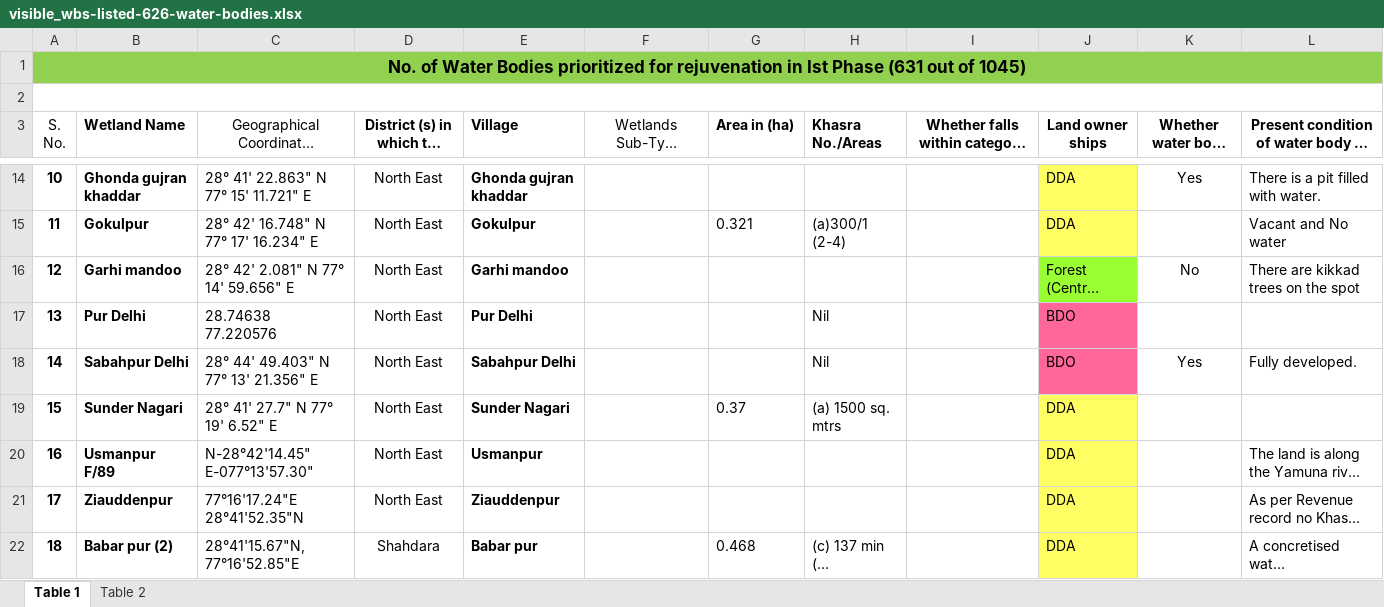
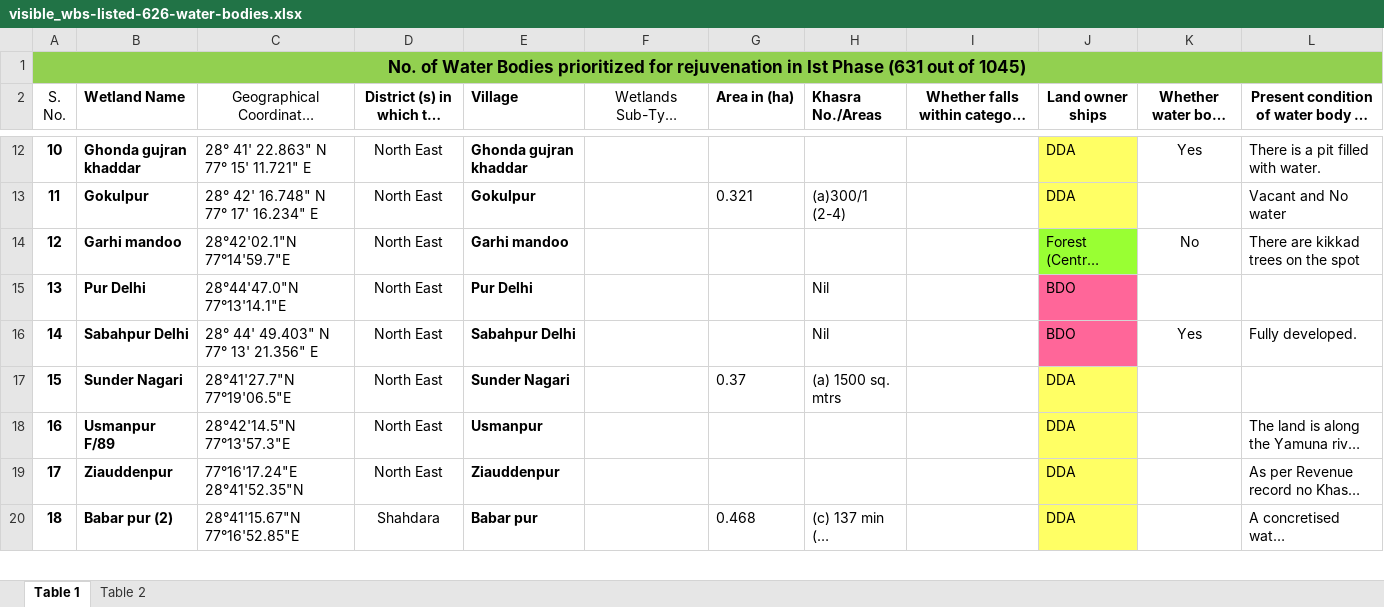
Before and after one commit to anup48045/jalRakshak, an Excel workbook: visible_wbs-listed-626-water-bodies.xlsx, sheet Table 1, drawn as a sheet; only a part is shown, gaps mark what is left out; long unchanged cells end in …; values as stored, in another font and other column widths than the file's, no borders; charts and pictures not drawn; removed rows and columns are numbered as before the commit, all else as after; ↵ is a line break in a cell; the diff covers the shown part only; the diff names each change by its address in the sheet, - before the commit and + after, or states it on an @@ line.

```diff
--- a/visible_wbs-listed-626-water-bodies.xlsx (sheet Table 1)
+++ b/visible_wbs-listed-626-water-bodies.xlsx (sheet Table 1)
-row 1: No. of Water Bodies prioritized for rejuvenation in Ist Phase (631 out of 1045)
@@ column A (S. No.) renumbered between rows 1 and 450 @@
-A1:L1 fill: none
+A1:L1 fill: #92D050
-C14: 28° 42' 2.081" N 77° ↵ 14' 59.656" E
+C14: 28°42'02.1"N 77°14'59.7"E
-C15: 28.74638 ↵ 77.220576
+C15: 28°44'47.0"N 77°13'14.1"E
-C17: 28° 41' 27.7" N 77° ↵ 19' 6.52" E
+C17: 28°41'27.7"N 77°19'06.5"E
-C18: N-28°42'14.45" E-077°13'57.30"
+C18: 28°42'14.5"N 77°13'57.3"E
-C20: 28°41'15.67"N, ↵ 77°16'52.85"E
+C20: 28°41'15.67"N ↵ 77°16'52.85"E
```
Also changed, not shown: 183 added rows, 2 removed rows, 46 edited cells, cell formats and merged cells elsewhere in this sheet, charts or pictures, 4 other files.
